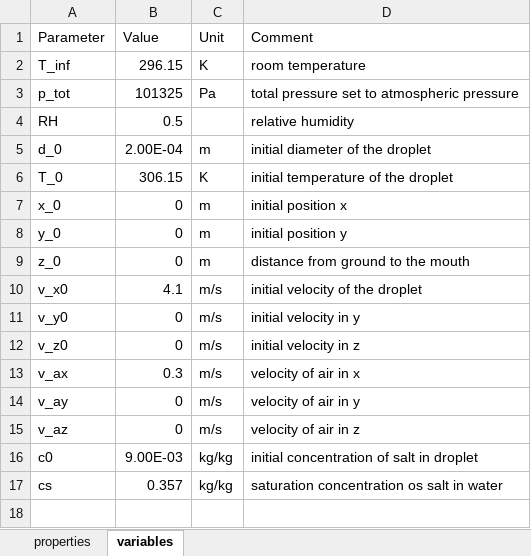
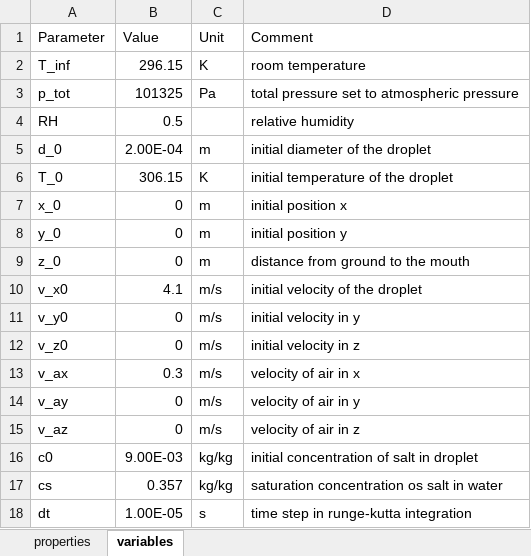
Before and after one commit to leizhao512/respiratorydrop_evaportion_covid19, an Excel workbook: input.xlsx, sheet variables, drawn as a sheet; values as stored, in another font and other column widths than the file's, no borders; the diff names each change by its address in the sheet, - before the commit and + after, or states it on an @@ line.

Commit message:
Add files via upload

```diff
--- a/input.xlsx (sheet variables)
+++ b/input.xlsx (sheet variables)
+row 18: dt | 1.00E-05 | s | time step in runge-kutta integration
```
